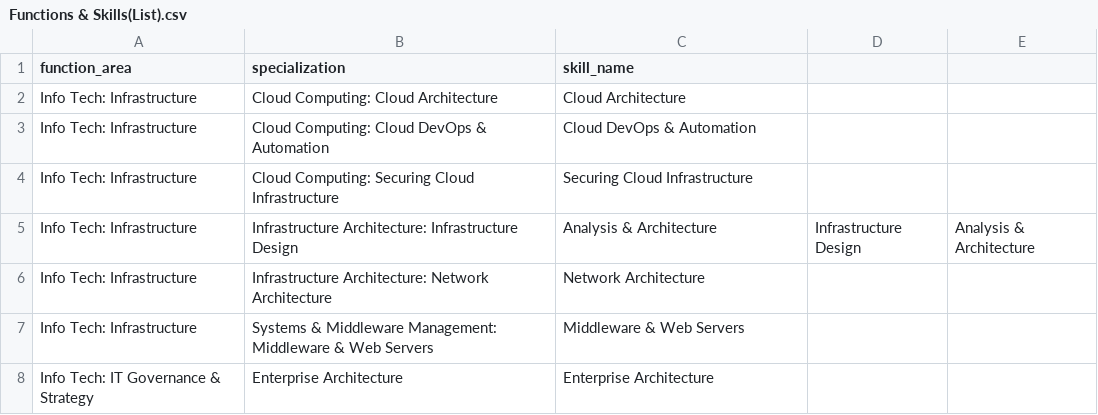
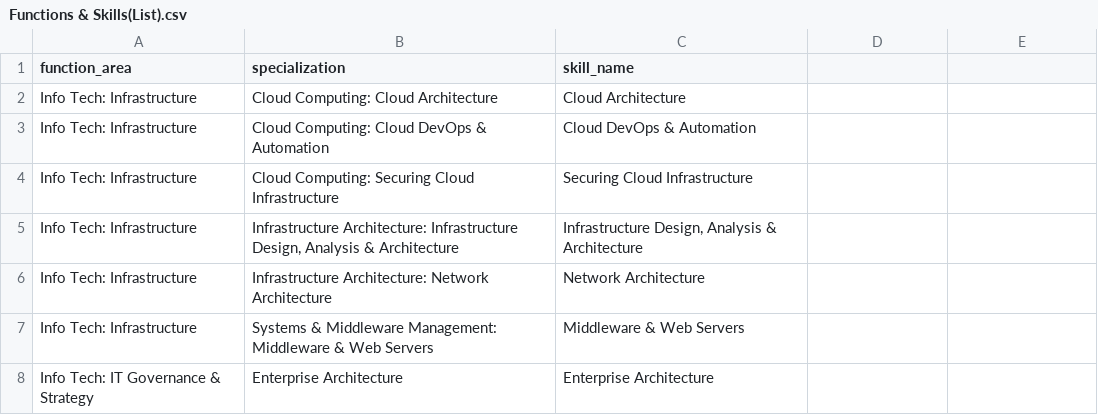
Before and after one commit to ZhuRong818/PSA, a CSV file: data/Functions & Skills(List).csv, drawn as a sheet; only a part is shown.

```diff
--- a/data/Functions & Skills(List).csv
+++ b/data/Functions & Skills(List).csv
@@ -4,3 +4,3 @@ Info Tech: Infrastructure,Cloud Computing: Cloud DevOps & Automation,Cloud DevOp
 Info Tech: Infrastructure,Cloud Computing: Securing Cloud Infrastructure,Securing Cloud Infrastructure
-Info Tech: Infrastructure,Infrastructure Architecture: Infrastructure Design, Analysis & Architecture,Infrastructure Design, Analysis & Architecture
+Info Tech: Infrastructure,"Infrastructure Architecture: Infrastructure Design, Analysis & Architecture","Infrastructure Design, Analysis & Architecture"
 Info Tech: Infrastructure,Infrastructure Architecture: Network Architecture,Network Architecture
```
Also changed, not shown: 23 other files.
